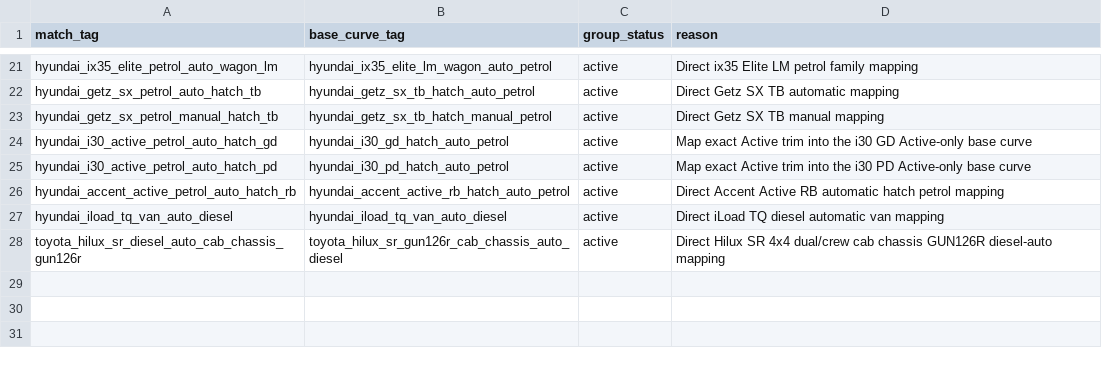
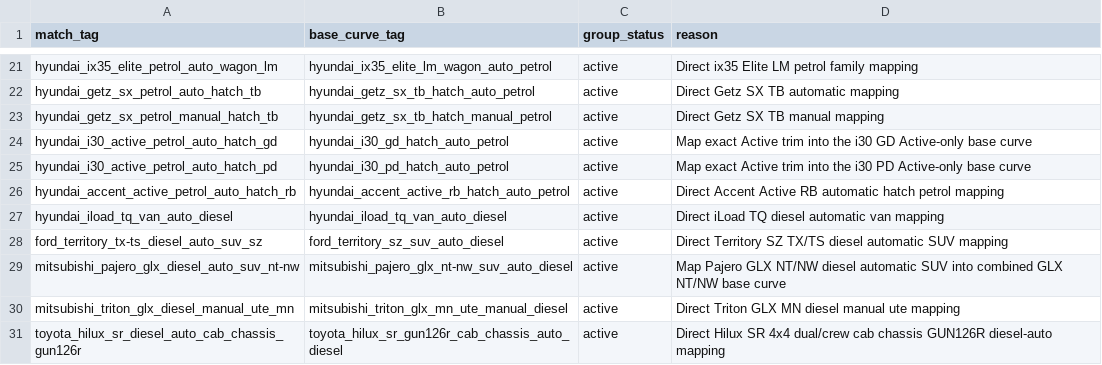
Before and after one commit to fallen-pc/autosniper, a CSV file: config/curve_groups_v2.csv, drawn as a sheet; only a part is shown, gaps mark what is left out; the diff names each change by its address in the sheet, - before the commit and + after, or states it on an @@ line.

```diff
--- a/config/curve_groups_v2.csv
+++ b/config/curve_groups_v2.csv
+row 28: ford_territory_tx-ts_diesel_auto_suv_sz | ford_territory_sz_suv_auto_diesel | active | Direct Territory SZ TX/TS diesel automatic SUV mapping
+row 29: mitsubishi_pajero_glx_diesel_auto_suv_nt-nw | mitsubishi_pajero_glx_nt-nw_suv_auto_diesel | active | Map Pajero GLX NT/NW diesel automatic SUV into combined GLX NT/NW base curve
+row 30: mitsubishi_triton_glx_diesel_manual_ute_mn | mitsubishi_triton_glx_mn_ute_manual_diesel | active | Direct Triton GLX MN diesel manual ute mapping
```
Also changed, not shown: config/allowed_variants.csv, config/supported_curve_universe_v1.csv, 7 other files.
